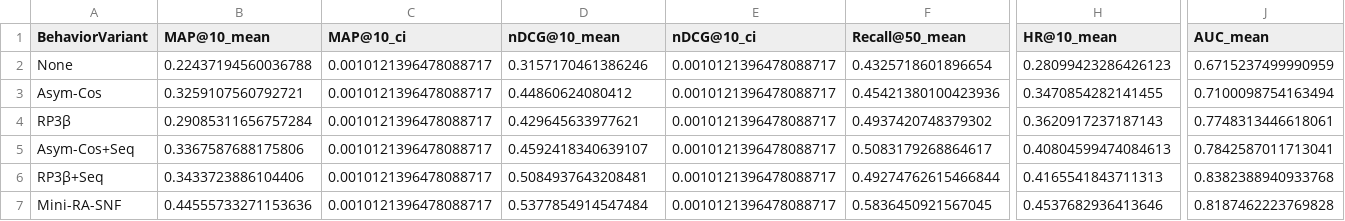
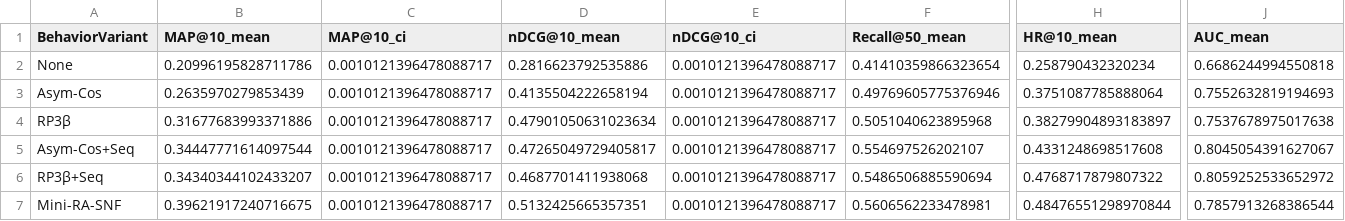
Before and after one commit to teikoyo/recsys, a CSV file: sim_outputs/artifacts/ablation2_behavior_composition.csv, drawn as a sheet; only a part is shown, gaps mark what is left out; the diff names each change by its address in the sheet, - before the commit and + after, or states it on an @@ line.

```diff
--- a/sim_outputs/artifacts/ablation2_behavior_composition.csv
+++ b/sim_outputs/artifacts/ablation2_behavior_composition.csv
-B2 (MAP@10_mean): 0.22437194560036788
+B2 (MAP@10_mean): 0.20996195828711786
-D2 (nDCG@10_mean): 0.3157170461386246
+D2 (nDCG@10_mean): 0.2816623792535886
-F2 (Recall@50_mean): 0.4325718601896654
+F2 (Recall@50_mean): 0.41410359866323654
-H2 (HR@10_mean): 0.28099423286426123
+H2 (HR@10_mean): 0.258790432320234
-J2 (AUC_mean): 0.6715237499990959
+J2 (AUC_mean): 0.6686244994550818
-B3 (MAP@10_mean): 0.3259107560792721
+B3 (MAP@10_mean): 0.2635970279853439
-D3 (nDCG@10_mean): 0.44860624080412
+D3 (nDCG@10_mean): 0.4135504222658194
-F3 (Recall@50_mean): 0.45421380100423936
+F3 (Recall@50_mean): 0.49769605775376946
-H3 (HR@10_mean): 0.3470854282141455
+H3 (HR@10_mean): 0.3751087785888064
-J3 (AUC_mean): 0.7100098754163494
+J3 (AUC_mean): 0.7552632819194693
-B4 (MAP@10_mean): 0.29085311656757284
+B4 (MAP@10_mean): 0.31677683993371886
-D4 (nDCG@10_mean): 0.429645633977621
+D4 (nDCG@10_mean): 0.47901050631023634
-F4 (Recall@50_mean): 0.4937420748379302
+F4 (Recall@50_mean): 0.5051040623895968
-H4 (HR@10_mean): 0.3620917237187143
+H4 (HR@10_mean): 0.38279904893183897
-J4 (AUC_mean): 0.7748313446618061
+J4 (AUC_mean): 0.7537678975017638
-B5 (MAP@10_mean): 0.3367587688175806
+B5 (MAP@10_mean): 0.34447771614097544
-D5 (nDCG@10_mean): 0.4592418340639107
+D5 (nDCG@10_mean): 0.47265049729405817
-F5 (Recall@50_mean): 0.5083179268864617
+F5 (Recall@50_mean): 0.554697526202107
-H5 (HR@10_mean): 0.40804599474084613
+H5 (HR@10_mean): 0.4331248698517608
-J5 (AUC_mean): 0.7842587011713041
+J5 (AUC_mean): 0.8045054391627067
-B6 (MAP@10_mean): 0.3433723886104406
+B6 (MAP@10_mean): 0.34340344102433207
-D6 (nDCG@10_mean): 0.5084937643208481
+D6 (nDCG@10_mean): 0.4687701411938068
-F6 (Recall@50_mean): 0.49274762615466844
+F6 (Recall@50_mean): 0.5486506885590694
-H6 (HR@10_mean): 0.4165541843711313
+H6 (HR@10_mean): 0.4768717879807322
-J6 (AUC_mean): 0.8382388940933768
+J6 (AUC_mean): 0.8059252533652972
-B7 (MAP@10_mean): 0.44555733271153636
+B7 (MAP@10_mean): 0.39621917240716675
-D7 (nDCG@10_mean): 0.5377854914547484
+D7 (nDCG@10_mean): 0.5132425665357351
-F7 (Recall@50_mean): 0.5836450921567045
+F7 (Recall@50_mean): 0.5606562233478981
-H7 (HR@10_mean): 0.4537682936413646
+H7 (HR@10_mean): 0.48476551298970844
-J7 (AUC_mean): 0.8187462223769828
+J7 (AUC_mean): 0.7857913268386544
```
Also changed, not shown: sim_outputs/artifacts/ablation1_tagtext_representation.csv, sim_outputs/artifacts/ablation3_fusion.csv, 9 other files.
